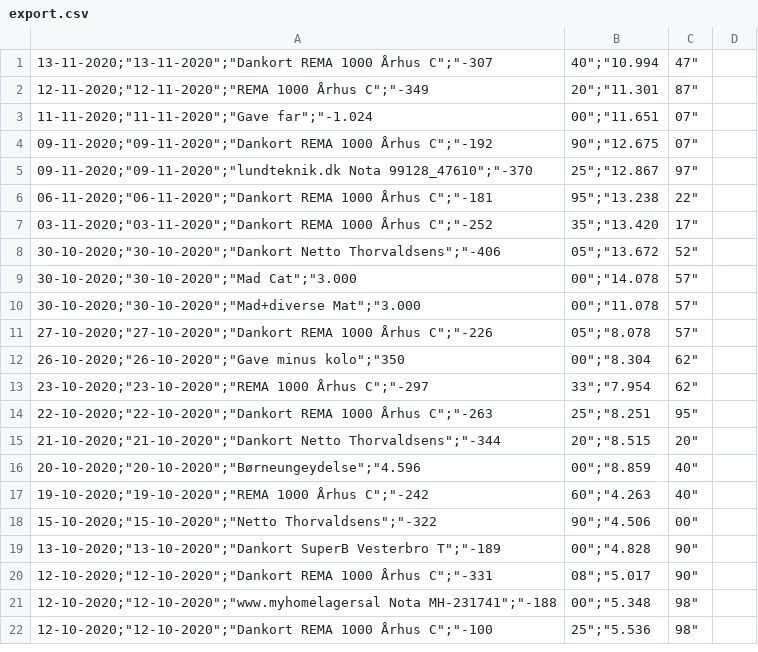
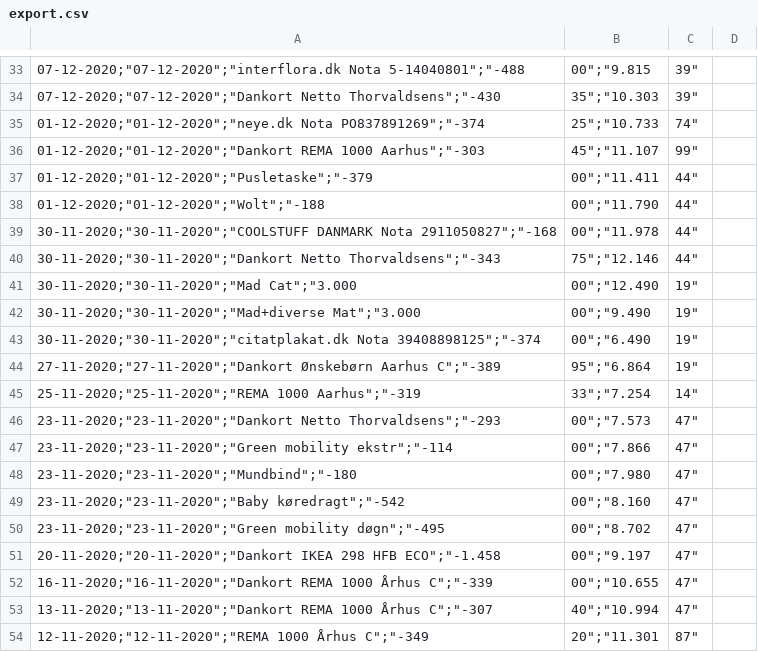
Before and after one commit to mbroend/Household-BI, a CSV file: Dash/data/export.csv, drawn as a sheet; only a part is shown, gaps mark what is left out; the shorter side is filled out with more unchanged rows; the diff covers the shown part only.

```diff
--- a/Dash/data/export.csv
+++ b/Dash/data/export.csv
@@ -1 +33,21 @@
+"07-12-2020";"07-12-2020";"interflora.dk Nota 5-14040801";"-488,00";"9.815,39"
+"07-12-2020";"07-12-2020";"Dankort Netto Thorvaldsens";"-430,35";"10.303,39"
+"01-12-2020";"01-12-2020";"neye.dk Nota PO837891269";"-374,25";"10.733,74"
+"01-12-2020";"01-12-2020";"Dankort REMA 1000 Aarhus";"-303,45";"11.107,99"
+"01-12-2020";"01-12-2020";"Pusletaske";"-379,00";"11.411,44"
+"01-12-2020";"01-12-2020";"Wolt";"-188,00";"11.790,44"
+"30-11-2020";"30-11-2020";"COOLSTUFF DANMARK Nota 2911050827";"-168,00";"11.978,44"
+"30-11-2020";"30-11-2020";"Dankort Netto Thorvaldsens";"-343,75";"12.146,44"
+"30-11-2020";"30-11-2020";"Mad Cat";"3.000,00";"12.490,19"
+"30-11-2020";"30-11-2020";"Mad+diverse Mat";"3.000,00";"9.490,19"
+"30-11-2020";"30-11-2020";"citatplakat.dk Nota 39408898125";"-374,00";"6.490,19"
+"27-11-2020";"27-11-2020";"Dankort Ønskebørn Aarhus C";"-389,95";"6.864,19"
+"25-11-2020";"25-11-2020";"REMA 1000 Aarhus";"-319,33";"7.254,14"
+"23-11-2020";"23-11-2020";"Dankort Netto Thorvaldsens";"-293,00";"7.573,47"
+"23-11-2020";"23-11-2020";"Green mobility ekstr";"-114,00";"7.866,47"
+"23-11-2020";"23-11-2020";"Mundbind";"-180,00";"7.980,47"
+"23-11-2020";"23-11-2020";"Baby køredragt";"-542,00";"8.160,47"
+"23-11-2020";"23-11-2020";"Green mobility døgn";"-495,00";"8.702,47"
+"20-11-2020";"20-11-2020";"Dankort IKEA 298 HFB ECO";"-1.458,00";"9.197,47"
+"16-11-2020";"16-11-2020";"Dankort REMA 1000 Århus C";"-339,00";"10.655,47"
 "13-11-2020";"13-11-2020";"Dankort REMA 1000 Århus C";"-307,40";"10.994,47"
```
Also changed, not shown: 32 added rows elsewhere in this file, 6 other files.
